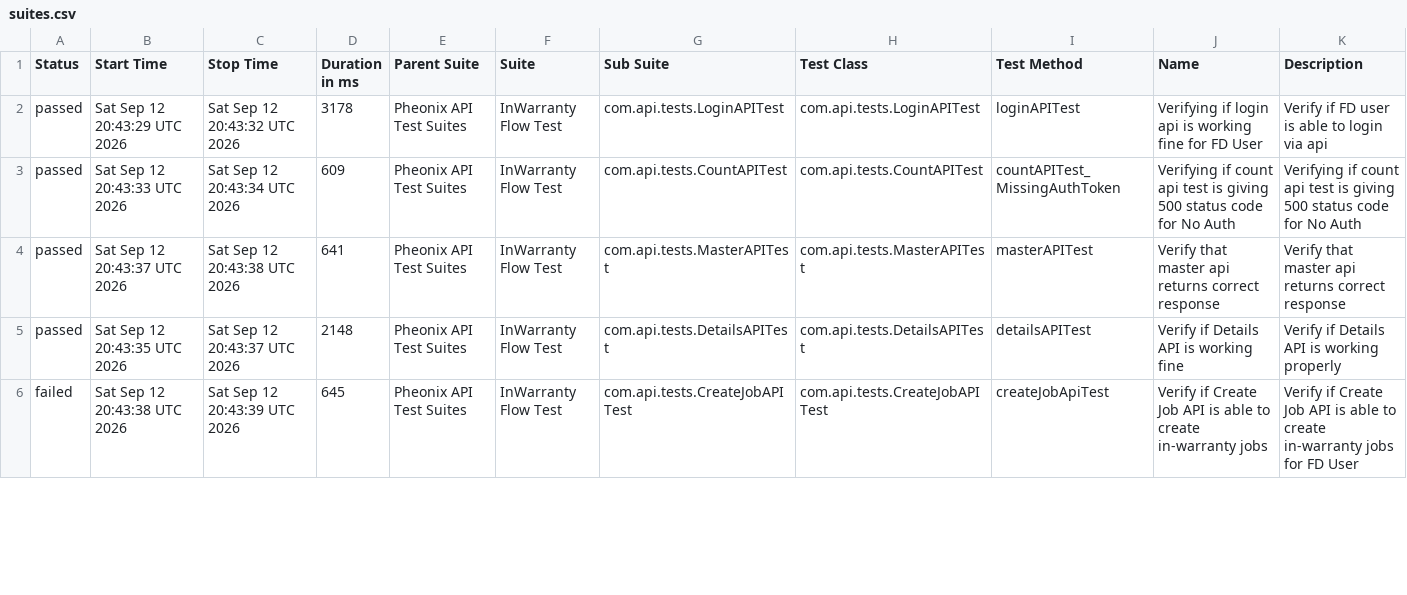
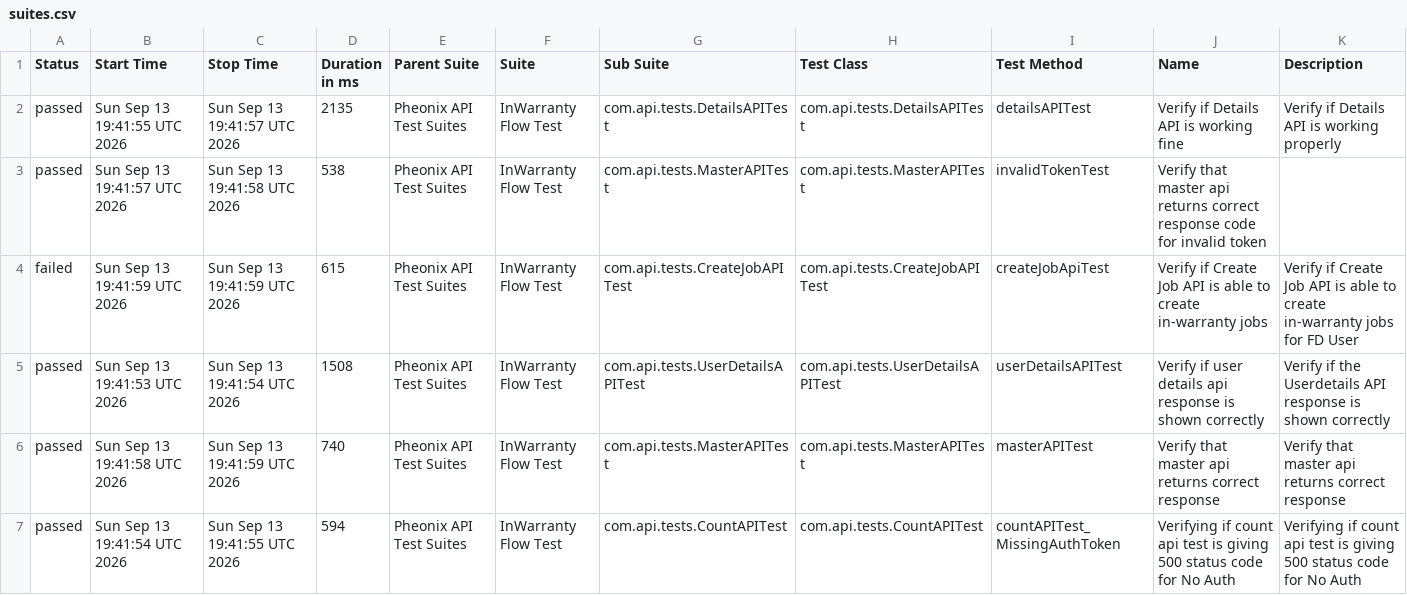
Before and after one commit to kstvds24/Phoenix-TestAutomationFrameWork, a CSV file: data/suites.csv, drawn as a sheet; only a part is shown; the diff covers the shown part only.

```diff
--- a/data/suites.csv
+++ b/data/suites.csv
@@ -1,6 +1,7 @@
 "Status","Start Time","Stop Time","Duration in ms","Parent Suite","Suite","Sub Suite","Test Class","Test Method","Name","Description"
-"passed","Sat Sep 12 20:43:29 UTC 2026","Sat Sep 12 20:43:32 UTC 2026","3178","Pheonix API Test Suites","InWarranty Flow Test","com.api.tests.LoginAPITest","com.api.tests.LoginAPITest","loginAPITest","Verifying if login api is working fine for FD User","Verify if FD user is able to login via api"
-"passed","Sat Sep 12 20:43:33 UTC 2026","Sat Sep 12 20:43:34 UTC 2026","609","Pheonix API Test Suites","InWarranty Flow Test","com.api.tests.CountAPITest","com.api.tests.CountAPITest","countAPITest_MissingAuthToken","Verifying if count api test is giving 500 status code for No Auth","Verifying if count api test is giving 500 status code for No Auth"
-"passed","Sat Sep 12 20:43:37 UTC 2026","Sat Sep 12 20:43:38 UTC 2026","641","Pheonix API Test Suites","InWarranty Flow Test","com.api.tests.MasterAPITest","com.api.tests.MasterAPITest","masterAPITest","Verify that master api returns correct response","Verify that master api returns correct response"
-"passed","Sat Sep 12 20:43:35 UTC 2026","Sat Sep 12 20:43:37 UTC 2026","2148","Pheonix API Test Suites","InWarranty Flow Test","com.api.tests.DetailsAPITest","com.api.tests.DetailsAPITest","detailsAPITest","Verify if Details API is working fine","Verify if Details API is working properly"
-"failed","Sat Sep 12 20:43:38 UTC 2026","Sat Sep 12 20:43:39 UTC 2026","645","Pheonix API Test Suites","InWarranty Flow Test","com.api.tests.CreateJobAPITest","com.api.tests.CreateJobAPITest","createJobApiTest","Verify if Create Job API is able to create in-warranty jobs","Verify if Create Job API is able to create in-warranty jobs for FD User"
+"passed","Sun Sep 13 19:41:55 UTC 2026","Sun Sep 13 19:41:57 UTC 2026","2135","Pheonix API Test Suites","InWarranty Flow Test","com.api.tests.DetailsAPITest","com.api.tests.DetailsAPITest","detailsAPITest","Verify if Details API is working fine","Verify if Details API is working properly"
+"passed","Sun Sep 13 19:41:57 UTC 2026","Sun Sep 13 19:41:58 UTC 2026","538","Pheonix API Test Suites","InWarranty Flow Test","com.api.tests.MasterAPITest","com.api.tests.MasterAPITest","invalidTokenTest","Verify that master api returns correct response code for invalid token",""
+"failed","Sun Sep 13 19:41:59 UTC 2026","Sun Sep 13 19:41:59 UTC 2026","615","Pheonix API Test Suites","InWarranty Flow Test","com.api.tests.CreateJobAPITest","com.api.tests.CreateJobAPITest","createJobApiTest","Verify if Create Job API is able to create in-warranty jobs","Verify if Create Job API is able to create in-warranty jobs for FD User"
+"passed","Sun Sep 13 19:41:53 UTC 2026","Sun Sep 13 19:41:54 UTC 2026","1508","Pheonix API Test Suites","InWarranty Flow Test","com.api.tests.UserDetailsAPITest","com.api.tests.UserDetailsAPITest","userDetailsAPITest","Verify if user details api response is shown correctly","Verify if the Userdetails API response is shown correctly"
+"passed","Sun Sep 13 19:41:58 UTC 2026","Sun Sep 13 19:41:59 UTC 2026","740","Pheonix API Test Suites","InWarranty Flow Test","com.api.tests.MasterAPITest","com.api.tests.MasterAPITest","masterAPITest","Verify that master api returns correct response","Verify that master api returns correct response"
+"passed","Sun Sep 13 19:41:54 UTC 2026","Sun Sep 13 19:41:55 UTC 2026","594","Pheonix API Test Suites","InWarranty Flow Test","com.api.tests.CountAPITest","com.api.tests.CountAPITest","countAPITest_MissingAuthToken","Verifying if count api test is giving 500 status code for No Auth","Verifying if count api test is giving 500 status code for No Auth"
```
Also changed, not shown: 1 removed row and 11 edited cells elsewhere in this file, data/behaviors.csv, 49 other files.
